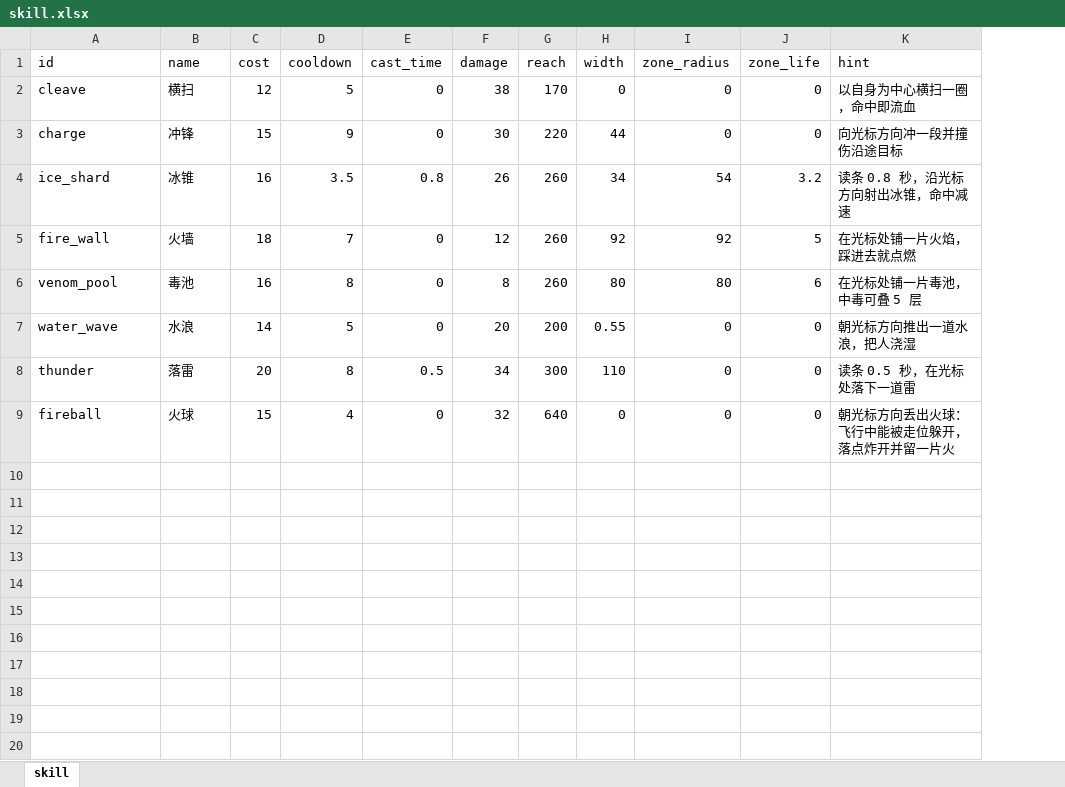
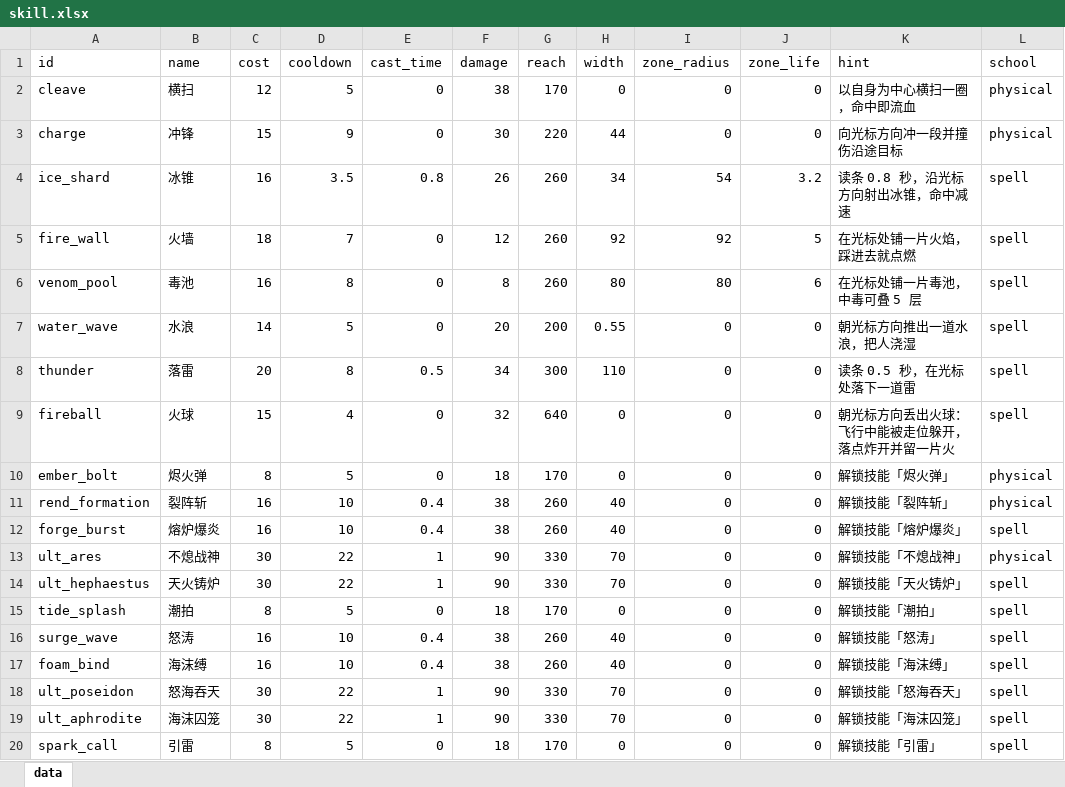
Before and after one commit to ColaSprite12138/zaohua, an Excel workbook: assets/resource/tables/skill.xlsx, sheet data, drawn as a sheet; only a part is shown; values as stored, in another font and other column widths than the file's, no borders; the diff covers the shown part only; the diff names each change by its address in the sheet, - before the commit and + after, or states it on an @@ line.

```diff
--- a/assets/resource/tables/skill.xlsx (sheet data)
+++ b/assets/resource/tables/skill.xlsx (sheet data)
-sheet tab: skill
+sheet tab: data
+column L (school), rows 2-9: physical | physical | spell | spell | spell | spell | spell | spell
+row 10: ember_bolt | 烬火弹 | 8 | 5 | 0 | 18 | 170 | 0 | 0 | 0 | 解锁技能「烬火弹」 | physical
+row 11: rend_formation | 裂阵斩 | 16 | 10 | 0.4 | 38 | 260 | 40 | 0 | 0 | 解锁技能「裂阵斩」 | physical
+row 12: forge_burst | 熔炉爆炎 | 16 | 10 | 0.4 | 38 | 260 | 40 | 0 | 0 | 解锁技能「熔炉爆炎」 | spell
+row 13: ult_ares | 不熄战神 | 30 | 22 | 1 | 90 | 330 | 70 | 0 | 0 | 解锁技能「不熄战神」 | physical
+row 14: ult_hephaestus | 天火铸炉 | 30 | 22 | 1 | 90 | 330 | 70 | 0 | 0 | 解锁技能「天火铸炉」 | spell
+row 15: tide_splash | 潮拍 | 8 | 5 | 0 | 18 | 170 | 0 | 0 | 0 | 解锁技能「潮拍」 | spell
+row 16: surge_wave | 怒涛 | 16 | 10 | 0.4 | 38 | 260 | 40 | 0 | 0 | 解锁技能「怒涛」 | spell
+row 17: foam_bind | 海沫缚 | 16 | 10 | 0.4 | 38 | 260 | 40 | 0 | 0 | 解锁技能「海沫缚」 | spell
+row 18: ult_poseidon | 怒海吞天 | 30 | 22 | 1 | 90 | 330 | 70 | 0 | 0 | 解锁技能「怒海吞天」 | spell
+row 19: ult_aphrodite | 海沫囚笼 | 30 | 22 | 1 | 90 | 330 | 70 | 0 | 0 | 解锁技能「海沫囚笼」 | spell
+row 20: spark_call | 引雷 | 8 | 5 | 0 | 18 | 170 | 0 | 0 | 0 | 解锁技能「引雷」 | spell
```
Also changed, not shown: 19 added rows elsewhere in this sheet, assets/resource/tables/constellation.xlsx, assets/resource/tables/starmap.xlsx, 41 other files.
